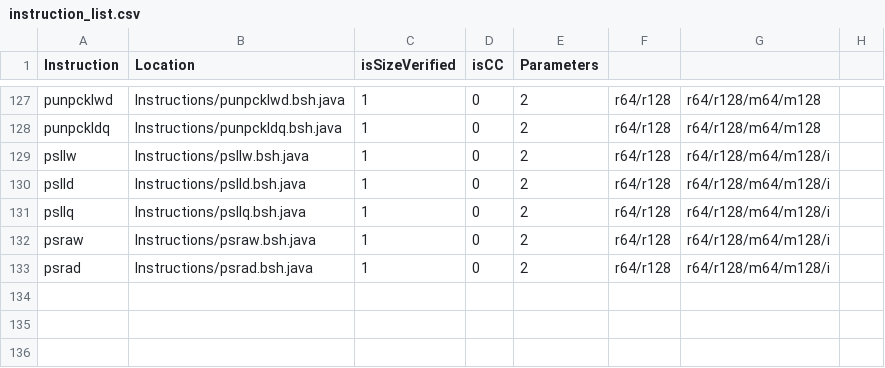
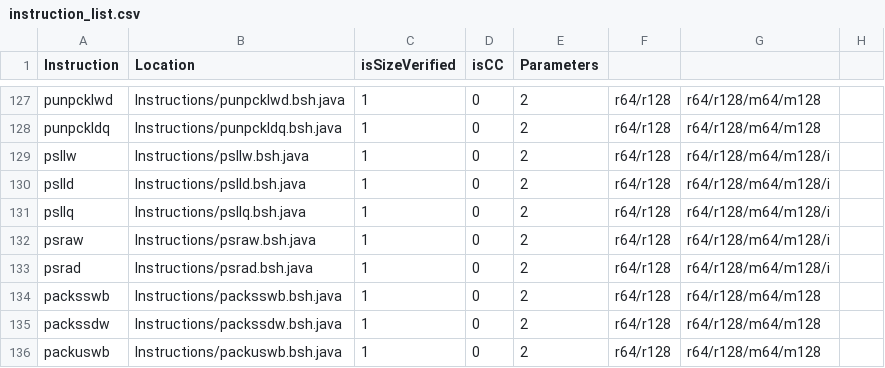
Before and after one commit to thejenigrace/thsst-calvis, a CSV file: Instructions/instruction_list.csv, drawn as a sheet; only a part is shown, gaps mark what is left out; the diff names each change by its address in the sheet, - before the commit and + after, or states it on an @@ line.

Commit message:
mmx instructions

```diff
--- a/Instructions/instruction_list.csv
+++ b/Instructions/instruction_list.csv
+row 134: packsswb | Instructions/packsswb.bsh.java | 1 | 0 | 2 | r64/r128 | r64/r128/m64/m128
+row 135: packssdw | Instructions/packssdw.bsh.java | 1 | 0 | 2 | r64/r128 | r64/r128/m64/m128
+row 136: packuswb | Instructions/packuswb.bsh.java | 1 | 0 | 2 | r64/r128 | r64/r128/m64/m128
```
Also changed, not shown: 4 other files.
